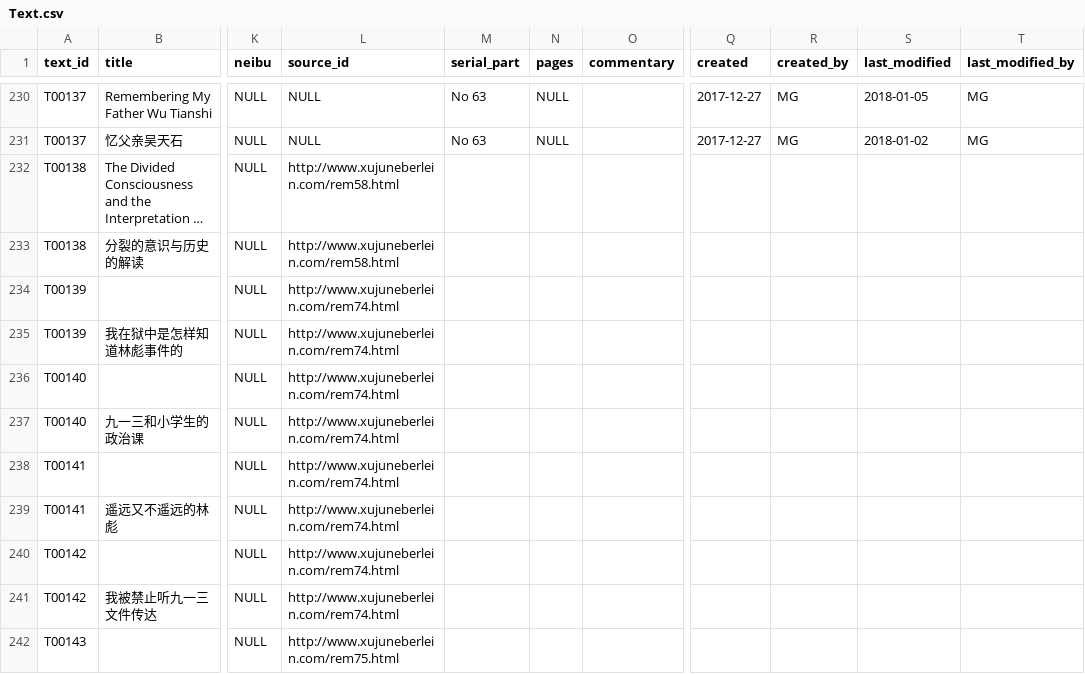
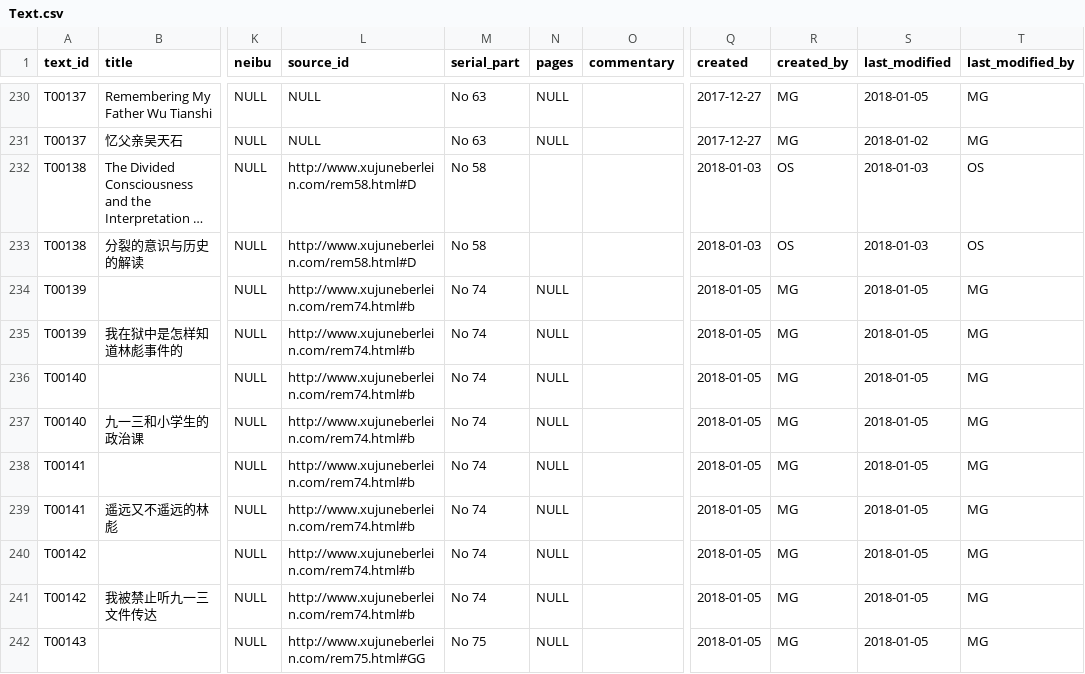
Before and after one commit to duncdrum/mini-reading, a CSV file: Text.csv, drawn as a sheet; only a part is shown, gaps mark what is left out; long unchanged cells end in …; the diff covers the shown part only; the diff names each change by its address in the sheet, - before the commit and + after, or states it on an @@ line.

Commit message:
minor fix to prevoius commit

```diff
--- a/Text.csv
+++ b/Text.csv
-L232:L233 (source_id): http://www.xujuneberlein.com/rem58.html
+L232:L233 (source_id): http://www.xujuneberlein.com/rem58.html#D
-M232:M233 (serial_part): (empty)
+M232:M233 (serial_part): No 58
-Q232:Q233 (created): (empty)
+Q232:Q233 (created): 2018-01-03
-R232:R233 (created_by): (empty)
+R232:R233 (created_by): OS
-S232:S233 (last_modified): (empty)
+S232:S233 (last_modified): 2018-01-03
-T232:T233 (last_modified_by): (empty)
+T232:T233 (last_modified_by): OS
-L234:L241 (source_id): http://www.xujuneberlein.com/rem74.html
+L234:L241 (source_id): http://www.xujuneberlein.com/rem74.html#b
-M234:M241 (serial_part): (empty)
+M234:M241 (serial_part): No 74
-N234:N242 (pages): (empty)
+N234:N242 (pages): NULL
-Q234:Q242 (created): (empty)
+Q234:Q242 (created): 2018-01-05
-R234:R242 (created_by): (empty)
+R234:R242 (created_by): MG
-S234:S242 (last_modified): (empty)
+S234:S242 (last_modified): 2018-01-05
-T234:T242 (last_modified_by): (empty)
+T234:T242 (last_modified_by): MG
-L242 (source_id): http://www.xujuneberlein.com/rem75.html
+L242 (source_id): http://www.xujuneberlein.com/rem75.html#GG
-M242 (serial_part): (empty)
+M242 (serial_part): No 75
```
Also changed, not shown: 77 edited cells elsewhere in this file.
